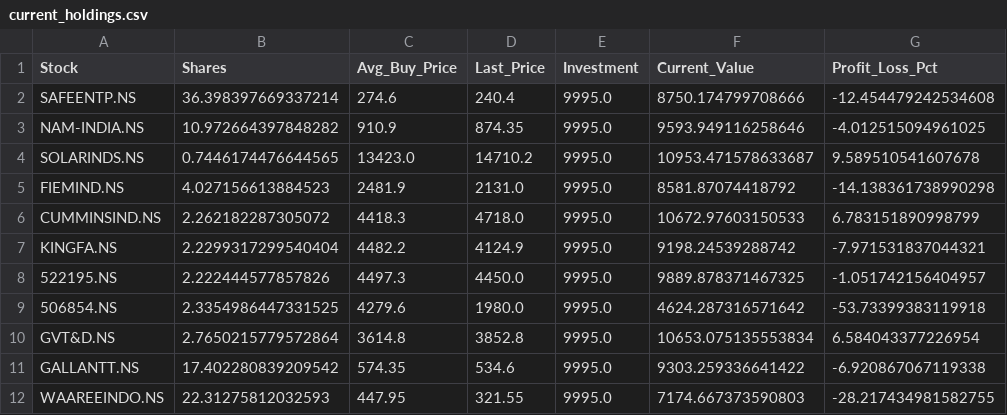
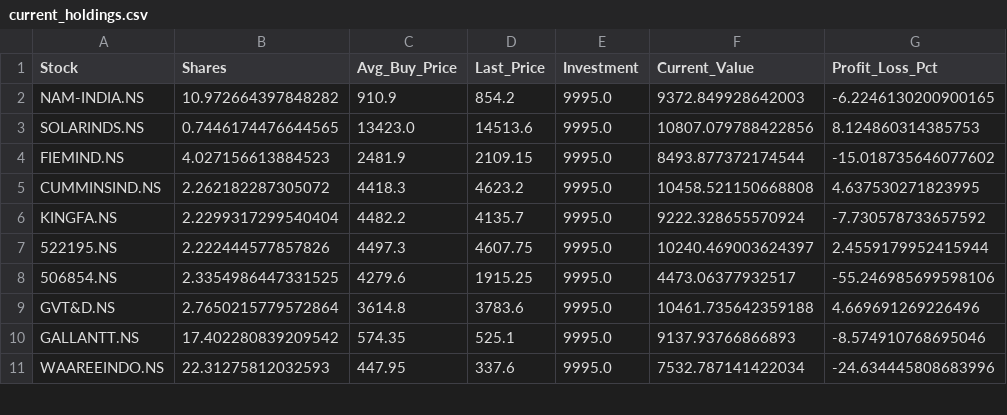
Before and after one commit to hitkarsh-singh/screener-tracker, a CSV file: data/current_holdings.csv, drawn as a sheet; only a part is shown; the diff covers the shown part only.

```diff
--- a/data/current_holdings.csv
+++ b/data/current_holdings.csv
@@ -1,12 +1,11 @@
 Stock,Shares,Avg_Buy_Price,Last_Price,Investment,Current_Value,Profit_Loss_Pct
-SAFEENTP.NS,36.398397669337214,274.6,240.4,9995.0,8750.174799708666,-12.454479242534608
-NAM-INDIA.NS,10.972664397848282,910.9,874.35,9995.0,9593.949116258646,-4.012515094961025
-SOLARINDS.NS,0.7446174476644565,13423.0,14710.2,9995.0,10953.471578633687,9.589510541607678
-FIEMIND.NS,4.027156613884523,2481.9,2131.0,9995.0,8581.87074418792,-14.138361738990298
-CUMMINSIND.NS,2.262182287305072,4418.3,4718.0,9995.0,10672.97603150533,6.783151890998799
-KINGFA.NS,2.2299317299540404,4482.2,4124.9,9995.0,9198.24539288742,-7.971531837044321
-522195.NS,2.222444577857826,4497.3,4450.0,9995.0,9889.878371467325,-1.051742156404957
-506854.NS,2.3354986447331525,4279.6,1980.0,9995.0,4624.287316571642,-53.73399383119918
-GVT&D.NS,2.7650215779572864,3614.8,3852.8,9995.0,10653.075135553834,6.584043377226954
-GALLANTT.NS,17.402280839209542,574.35,534.6,9995.0,9303.259336641422,-6.920867067119338
-WAAREEINDO.NS,22.31275812032593,447.95,321.55,9995.0,7174.667373590803,-28.217434981582755
+NAM-INDIA.NS,10.972664397848282,910.9,854.2,9995.0,9372.849928642003,-6.2246130200900165
+SOLARINDS.NS,0.7446174476644565,13423.0,14513.6,9995.0,10807.079788422856,8.124860314385753
+FIEMIND.NS,4.027156613884523,2481.9,2109.15,9995.0,8493.877372174544,-15.018735646077602
+CUMMINSIND.NS,2.262182287305072,4418.3,4623.2,9995.0,10458.521150668808,4.637530271823995
+KINGFA.NS,2.2299317299540404,4482.2,4135.7,9995.0,9222.328655570924,-7.730578733657592
+522195.NS,2.222444577857826,4497.3,4607.75,9995.0,10240.469003624397,2.4559179952415944
+506854.NS,2.3354986447331525,4279.6,1915.25,9995.0,4473.06377932517,-55.246985699598106
+GVT&D.NS,2.7650215779572864,3614.8,3783.6,9995.0,10461.735642359188,4.669691269226496
+GALLANTT.NS,17.402280839209542,574.35,525.1,9995.0,9137.93766866893,-8.574910768695046
+WAAREEINDO.NS,22.31275812032593,447.95,337.6,9995.0,7532.787141422034,-24.634445808683996
```
Also changed, not shown: 1 removed row and 88 edited cells elsewhere in this file, data/daily_changes.csv, data/portfolio_value.csv, 3 other files.
